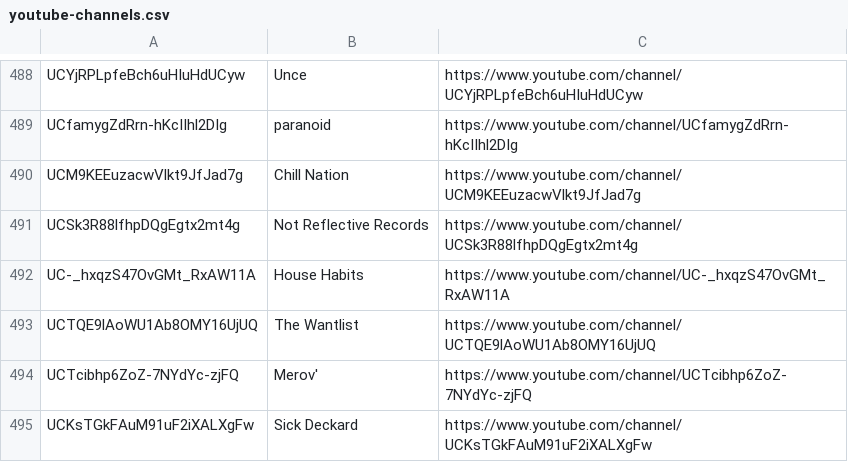
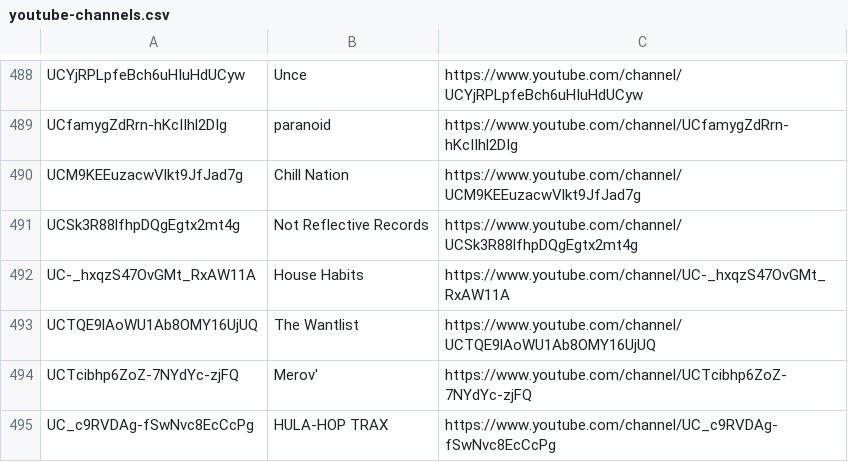
Before and after one commit to mirrorfm/data, a CSV file: youtube-channels.csv, drawn as a sheet; only a part is shown, gaps mark what is left out.

Commit message:
[channel] HULA-HOP TRAX

```diff
--- a/youtube-channels.csv
+++ b/youtube-channels.csv
@@ -494,2 +494,2 @@ UCTQE9lAoWU1Ab8OMY16UjUQ, The Wantlist, https://www.youtube.com/channel/UCTQE9lA
 UCTcibhp6ZoZ-7NYdYc-zjFQ, Merov', https://www.youtube.com/channel/UCTcibhp6ZoZ-7NYdYc-zjFQ
-UCKsTGkFAuM91uF2iXALXgFw, Sick Deckard, https://www.youtube.com/channel/UCKsTGkFAuM91uF2iXALXgFw
+UC_c9RVDAg-fSwNvc8EcCcPg, HULA-HOP TRAX, https://www.youtube.com/channel/UC_c9RVDAg-fSwNvc8EcCcPg
```
